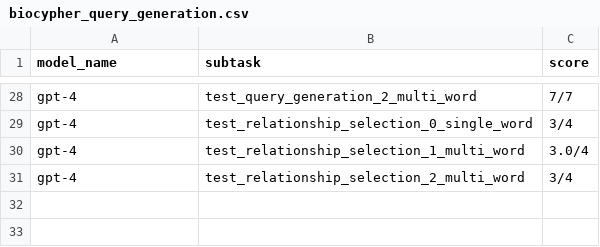
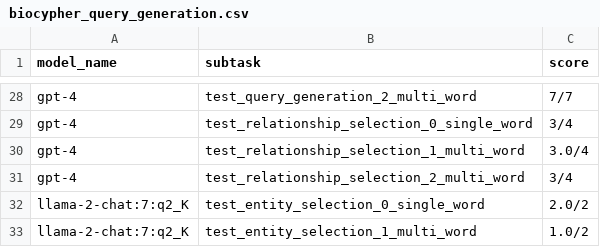
Before and after one commit to biocypher/biochatter, a CSV file: benchmark/results/biocypher_query_generation.csv, drawn as a sheet; only a part is shown, gaps mark what is left out.

Commit message:
test open source models

```diff
--- a/benchmark/results/biocypher_query_generation.csv
+++ b/benchmark/results/biocypher_query_generation.csv
@@ -31 +31,3 @@ gpt-4,test_relationship_selection_1_multi_word,3.0/4
 gpt-4,test_relationship_selection_2_multi_word,3/4
+llama-2-chat:7:q2_K,test_entity_selection_0_single_word,2.0/2
+llama-2-chat:7:q2_K,test_entity_selection_1_multi_word,1.0/2
```
Also changed, not shown: 3 other files.
